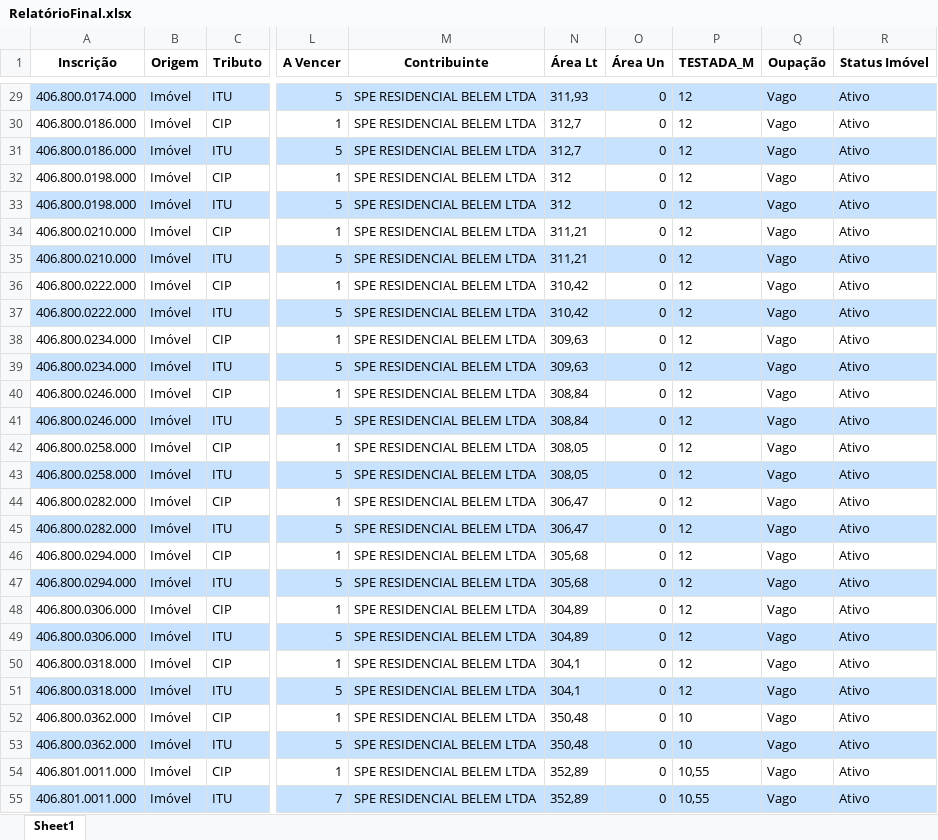
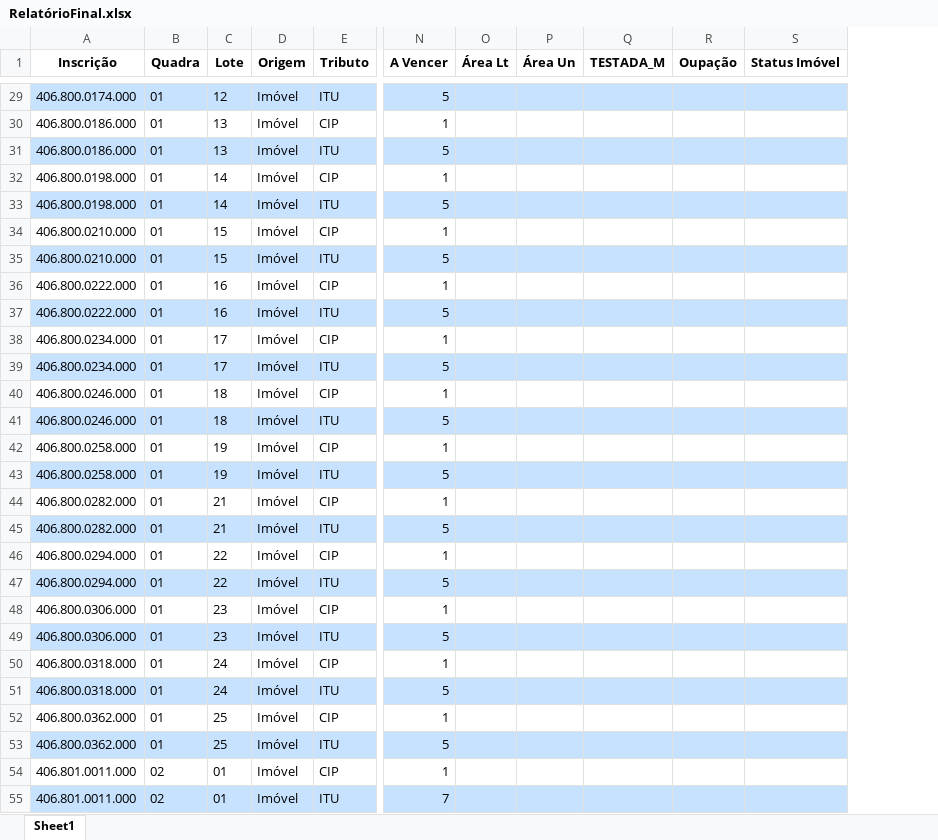
Before and after one commit to Mr-S41to/sgip-anapolis, an Excel workbook: PrototipoAnapolis/RelatórioFinal.xlsx, sheet Sheet1, drawn as a sheet; only a part is shown, gaps mark what is left out; values as stored, in another font and other column widths than the file's, no borders; removed rows and columns are numbered as before the commit, all else as after; the diff covers the shown part only; the diff names each change by its address in the sheet, - before the commit and + after, or states it on an @@ line.

```diff
--- a/PrototipoAnapolis/RelatórioFinal.xlsx (sheet Sheet1)
+++ b/PrototipoAnapolis/RelatórioFinal.xlsx (sheet Sheet1)
+column B (Quadra), rows 29-55: 01 | 01 | 01 | 01 | 01 | 01 | 01 | 01 | 01 | 01 | 01 | 01 | 01 | 01 | 01 | 01 | 01 | 01 | 01 | 01 | 01 | 01 | 01 | 01 | 01 | 02 | 02
+column C (Lote), rows 29-55: 12 | 13 | 13 | 14 | 14 | 15 | 15 | 16 | 16 | 17 | 17 | 18 | 18 | 19 | 19 | 21 | 21 | 22 | 22 | 23 | 23 | 24 | 24 | 25 | 25 | 01 | 01
-column M (Contribuinte), rows 29-55: all SPE RESIDENCIAL BELEM LTDA
-O29 (Área Lt): 311,93
+O29 (Área Lt): (empty)
-P29:P55 (Área Un): 0
+P29:P55 (Área Un): (empty)
-Q29:Q51 (TESTADA_M): 12
+Q29:Q51 (TESTADA_M): (empty)
-R29:R55 (Oupação): Vago
+R29:R55 (Oupação): (empty)
-S29:S55 (Status Imóvel): Ativo
+S29:S55 (Status Imóvel): (empty)
-O30:O31 (Área Lt): 312,7
+O30:O31 (Área Lt): (empty)
-O32:O33 (Área Lt): 312
+O32:O33 (Área Lt): (empty)
-O34:O35 (Área Lt): 311,21
+O34:O35 (Área Lt): (empty)
-O36:O37 (Área Lt): 310,42
+O36:O37 (Área Lt): (empty)
-O38:O39 (Área Lt): 309,63
+O38:O39 (Área Lt): (empty)
-O40:O41 (Área Lt): 308,84
+O40:O41 (Área Lt): (empty)
-O42:O43 (Área Lt): 308,05
+O42:O43 (Área Lt): (empty)
-O44:O45 (Área Lt): 306,47
+O44:O45 (Área Lt): (empty)
-O46:O47 (Área Lt): 305,68
+O46:O47 (Área Lt): (empty)
-O48:O49 (Área Lt): 304,89
+O48:O49 (Área Lt): (empty)
-O50:O51 (Área Lt): 304,1
+O50:O51 (Área Lt): (empty)
-O52:O53 (Área Lt): 350,48
+O52:O53 (Área Lt): (empty)
-Q52:Q53 (TESTADA_M): 10
+Q52:Q53 (TESTADA_M): (empty)
-O54:O55 (Área Lt): 352,89
+O54:O55 (Área Lt): (empty)
-Q54:Q55 (TESTADA_M): 10,55
+Q54:Q55 (TESTADA_M): (empty)
```
Also changed, not shown: 945 edited cells elsewhere in this sheet, 4 other files.
